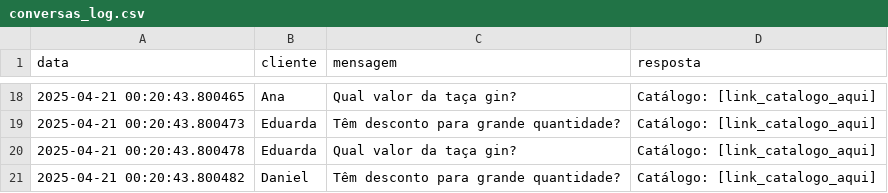
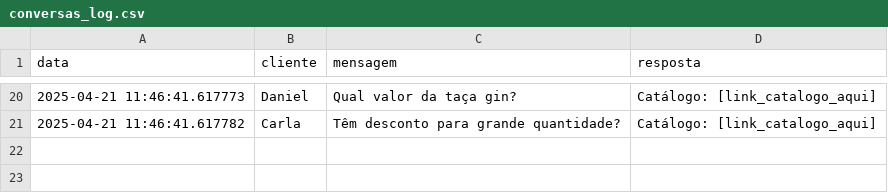
Before and after one commit to MatheusAiresJalles/robo-atendimento-imperio, a CSV file: conversas_log.csv, drawn as a sheet; only a part is shown, gaps mark what is left out; the diff covers the shown part only.

```diff
--- a/conversas_log.csv
+++ b/conversas_log.csv
@@ -18,4 +20,2 @@ data,cliente,mensagem,resposta
-2025-04-21 00:20:43.800465,Ana,Qual valor da taça gin?,Catálogo: [link_catalogo_aqui]
-2025-04-21 00:20:43.800473,Eduarda,Têm desconto para grande quantidade?,Catálogo: [link_catalogo_aqui]
-2025-04-21 00:20:43.800478,Eduarda,Qual valor da taça gin?,Catálogo: [link_catalogo_aqui]
-2025-04-21 00:20:43.800482,Daniel,Têm desconto para grande quantidade?,Catálogo: [link_catalogo_aqui]
+2025-04-21 11:46:41.617773,Daniel,Qual valor da taça gin?,Catálogo: [link_catalogo_aqui]
+2025-04-21 11:46:41.617782,Carla,Têm desconto para grande quantidade?,Catálogo: [link_catalogo_aqui]
```
Also changed, not shown: 11 added rows, 9 removed rows and 12 edited cells elsewhere in this file, historico_atendimento_antes.csv, historico_atendimento_depois.csv, 7 other files.
